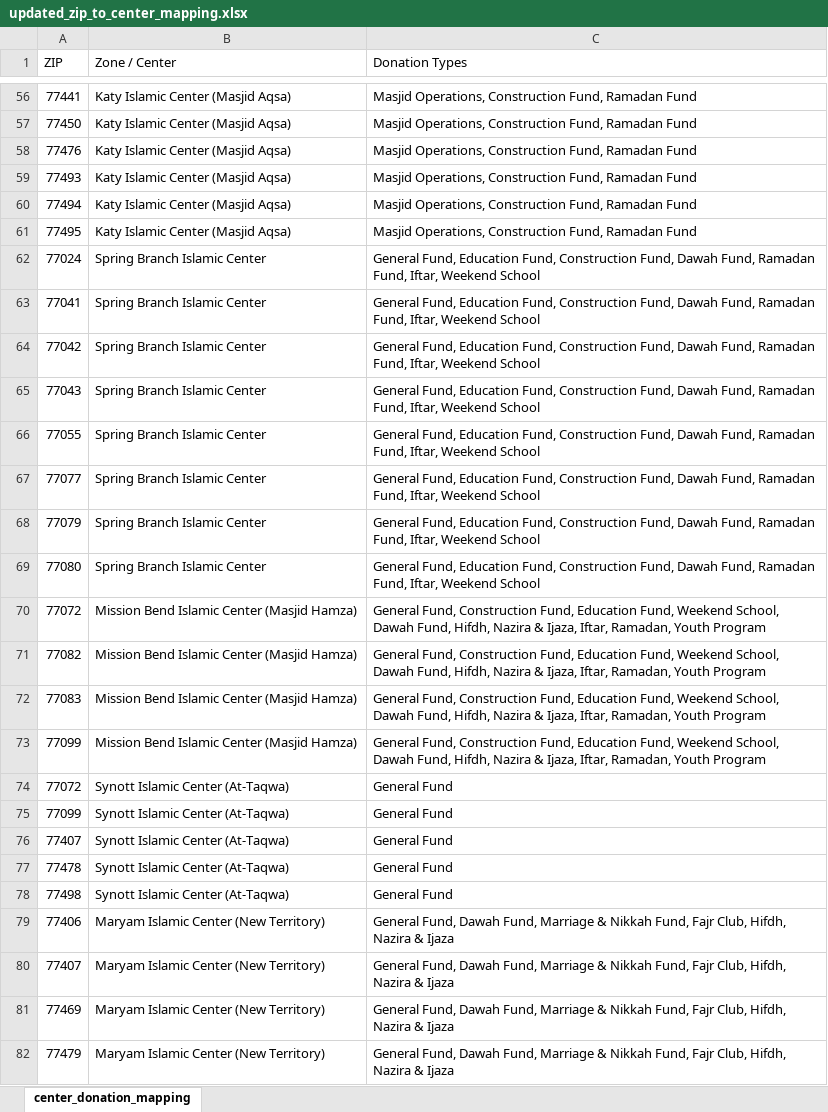
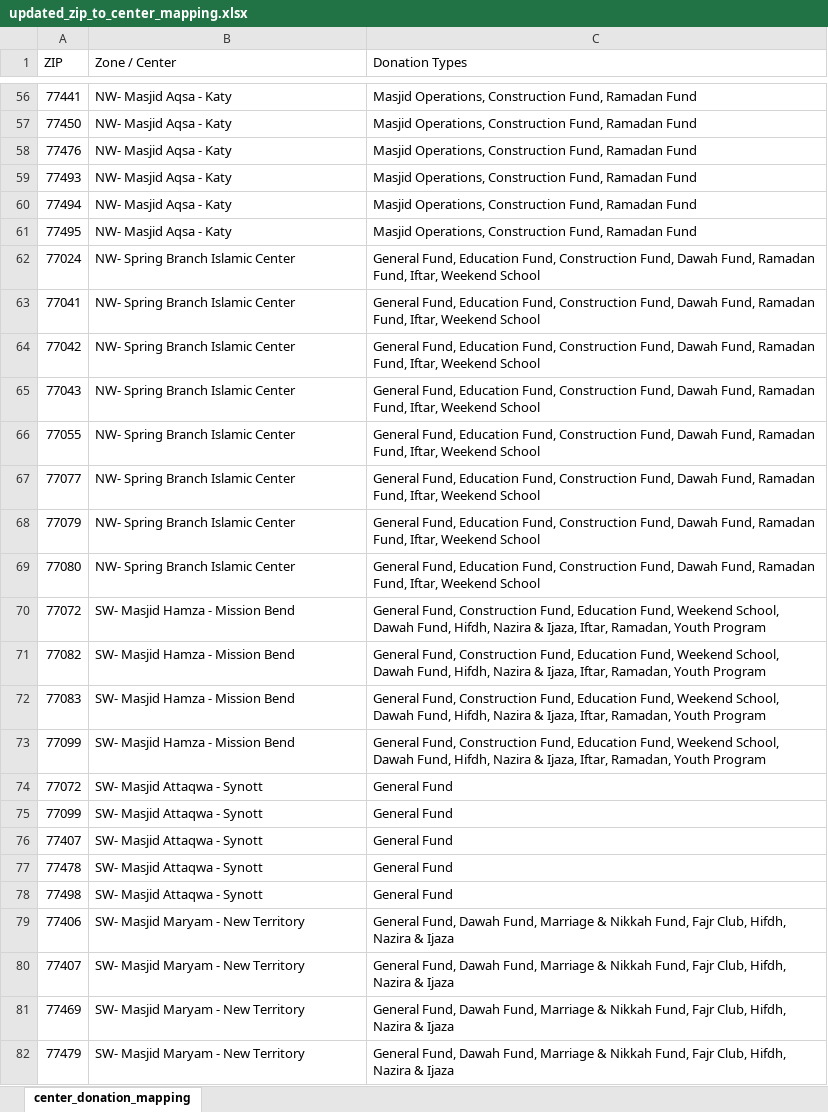
Before and after one commit to Markition-Private-Limited/ISGH, an Excel workbook: public/updated_zip_to_center_mapping.xlsx, sheet center_donation_mapping, drawn as a sheet; only a part is shown, gaps mark what is left out; values as stored, in another font and other column widths than the file's, no borders; the diff covers the shown part only; the diff names each change by its address in the sheet, - before the commit and + after, or states it on an @@ line.

Commit message:
changed zone sheets

```diff
--- a/public/updated_zip_to_center_mapping.xlsx (sheet center_donation_mapping)
+++ b/public/updated_zip_to_center_mapping.xlsx (sheet center_donation_mapping)
-B56:B61 (Zone / Center): Katy Islamic Center (Masjid Aqsa)
+B56:B61 (Zone / Center): NW- Masjid Aqsa - Katy
-B62:B69 (Zone / Center): Spring Branch Islamic Center
+B62:B69 (Zone / Center): NW- Spring Branch Islamic Center
-B70:B73 (Zone / Center): Mission Bend Islamic Center (Masjid Hamza)
+B70:B73 (Zone / Center): SW- Masjid Hamza - Mission Bend
-B74:B78 (Zone / Center): Synott Islamic Center (At-Taqwa)
+B74:B78 (Zone / Center): SW- Masjid Attaqwa - Synott
-B79:B82 (Zone / Center): Maryam Islamic Center (New Territory)
+B79:B82 (Zone / Center): SW- Masjid Maryam - New Territory
```
Also changed, not shown: 108 edited cells elsewhere in this sheet.
